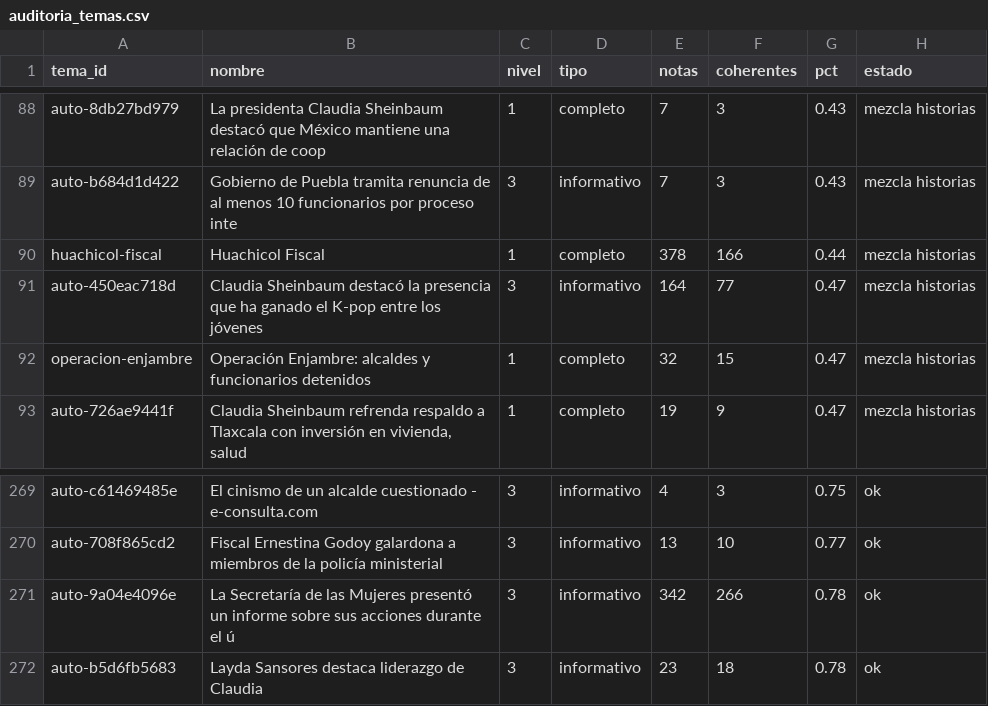
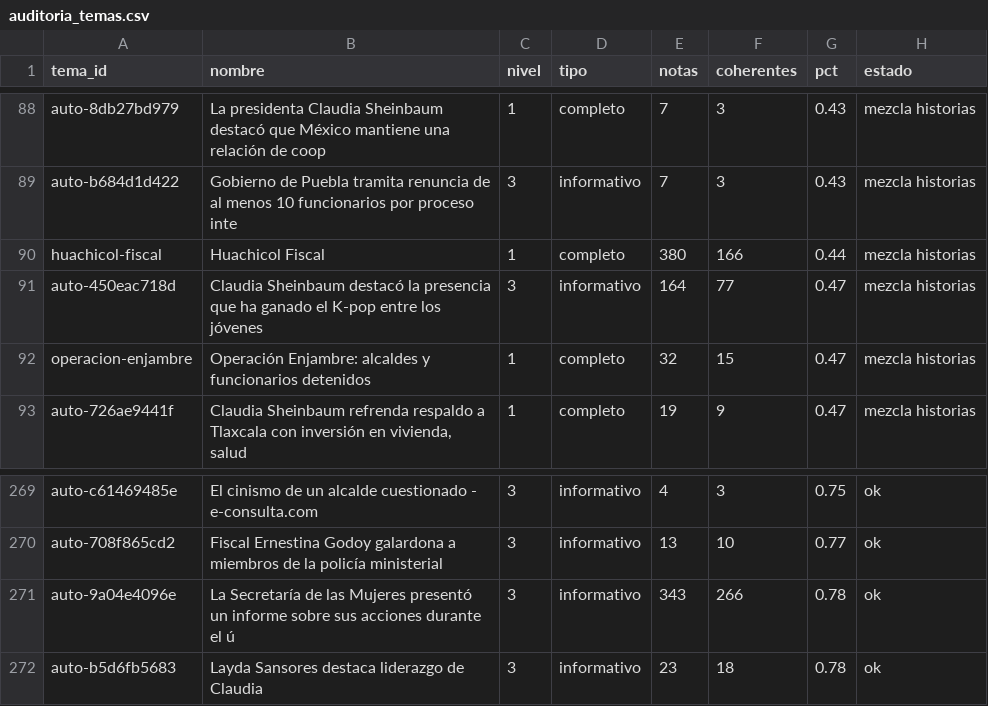
Before and after one commit to OckarLezama/ecosistema-politico, a CSV file: data/auditoria_temas.csv, drawn as a sheet; only a part is shown, gaps mark what is left out; the diff covers the shown part only.

```diff
--- a/data/auditoria_temas.csv
+++ b/data/auditoria_temas.csv
@@ -89,3 +89,3 @@ auto-8db27bd979,La presidenta Claudia Sheinbaum destacó que México mantiene un
 auto-b684d1d422,Gobierno de Puebla tramita renuncia de al menos 10 funcionarios por proceso inte,3,informativo,7,3,0.43,mezcla historias
-huachicol-fiscal,Huachicol Fiscal,1,completo,378,166,0.44,mezcla historias
+huachicol-fiscal,Huachicol Fiscal,1,completo,380,166,0.44,mezcla historias
 auto-450eac718d,Claudia Sheinbaum destacó la presencia que ha ganado el K-pop entre los jóvenes ,3,informativo,164,77,0.47,mezcla historias
@@ -270,3 +270,3 @@ auto-c61469485e,El cinismo de un alcalde cuestionado - e-consulta.com,3,informat
 auto-708f865cd2,Fiscal Ernestina Godoy galardona a miembros de la policía ministerial,3,informativo,13,10,0.77,ok
-auto-9a04e4096e,La Secretaría de las Mujeres presentó un informe sobre sus acciones durante el ú,3,informativo,342,266,0.78,ok
+auto-9a04e4096e,La Secretaría de las Mujeres presentó un informe sobre sus acciones durante el ú,3,informativo,343,266,0.78,ok
 auto-b5d6fb5683,Layda Sansores destaca liderazgo de Claudia,3,informativo,23,18,0.78,ok
```
Also changed, not shown: 5 added rows, 5 removed rows and 3 edited cells elsewhere in this file, data/auditoria_actores.csv, 4 other files.
